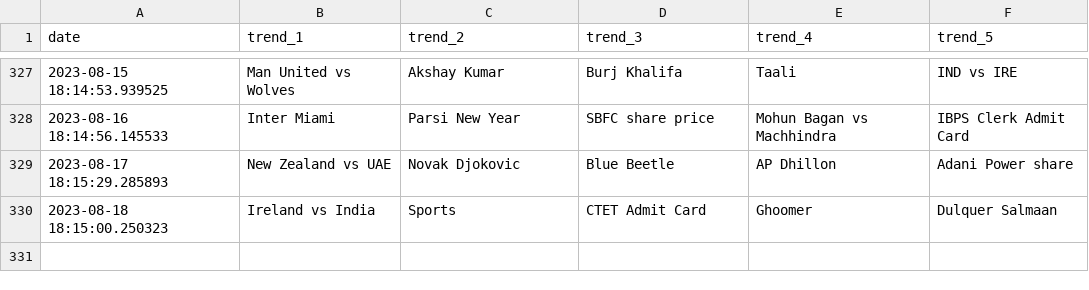
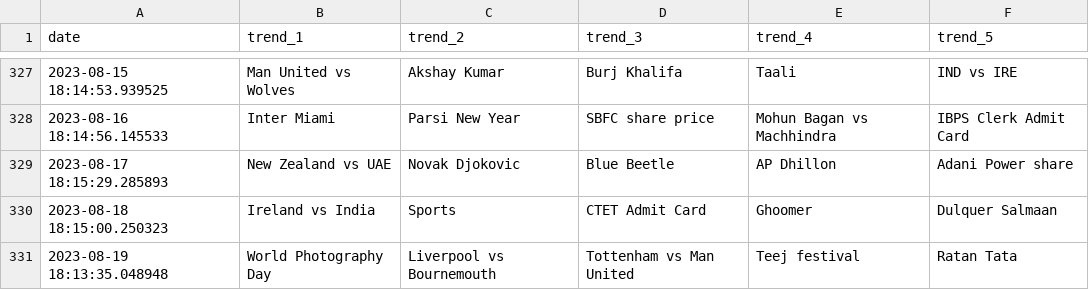
Before and after one commit to iusekarma/trendlogger, a CSV file: trend.csv, drawn as a sheet; only a part is shown, gaps mark what is left out.

```diff
--- a/trend.csv
+++ b/trend.csv
@@ -330 +330,2 @@ date,trend_1,trend_2,trend_3,trend_4,trend_5
 2023-08-18 18:15:00.250323,Ireland vs India,Sports,CTET Admit Card,Ghoomer,Dulquer Salmaan
+2023-08-19 18:13:35.048948,World Photography Day,Liverpool vs Bournemouth,Tottenham vs Man United,Teej festival,Ratan Tata
```
Also changed, not shown: 1 other file.
